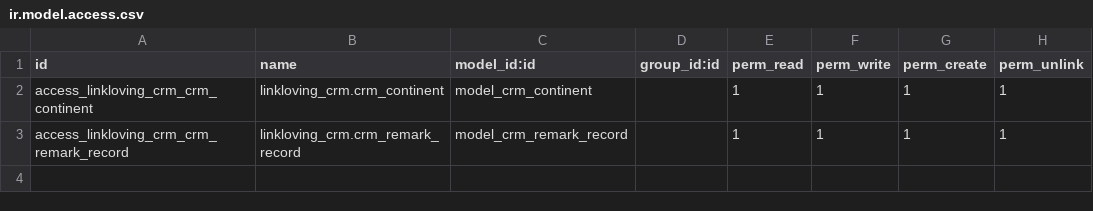
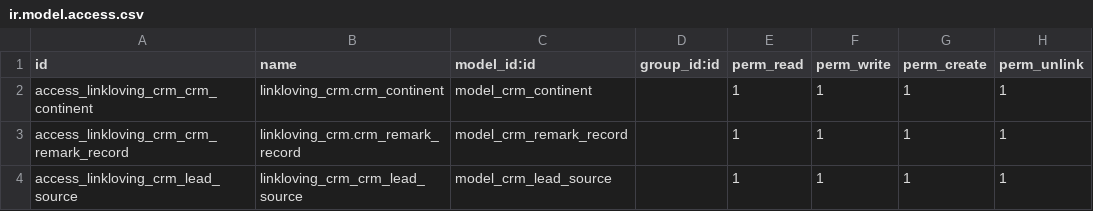
Before and after one commit to iverson2937/linklovingaddons, a CSV file: linkloving_crm/security/ir.model.access.csv, drawn as a sheet; the diff names each change by its address in the sheet, - before the commit and + after, or states it on an @@ line.

```diff
--- a/linkloving_crm/security/ir.model.access.csv
+++ b/linkloving_crm/security/ir.model.access.csv
+row 4: access_linkloving_crm_lead_source | linkloving_crm_crm_lead_source | model_crm_lead_source |  | 1 | 1 | 1 | 1
```
Also changed, not shown: 6 other files.
